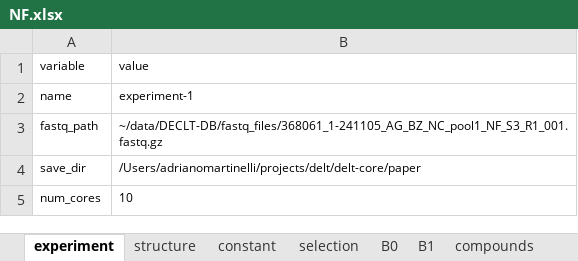
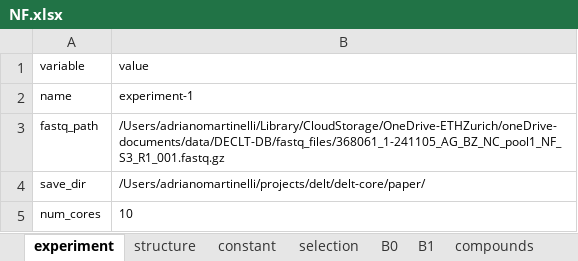
Before and after one commit to DELTechnology/delt-core, an Excel workbook: paper/NF.xlsx, sheet experiment, drawn as a sheet; values as stored, in another font and other column widths than the file's, no borders; the diff names each change by its address in the sheet, - before the commit and + after, or states it on an @@ line.

```diff
--- a/paper/NF.xlsx (sheet experiment)
+++ b/paper/NF.xlsx (sheet experiment)
-B3 (value): ~/data/DECLT-DB/fastq_files/368061_1-241105_AG_BZ_NC_pool1_NF_S3_R1_001.fastq.gz
+B3 (value): /Users/adrianomartinelli/Library/CloudStorage/OneDrive-ETHZurich/oneDrive-documents/data/DECLT-DB/fastq_files/368061_1-241105_AG_BZ_NC_pool1_NF_S3_R1_001.fastq.gz
-B4 (value): /Users/adrianomartinelli/projects/delt/delt-core/paper
+B4 (value): /Users/adrianomartinelli/projects/delt/delt-core/paper/
```
Also changed, not shown: sheet selection, 6 other files.
